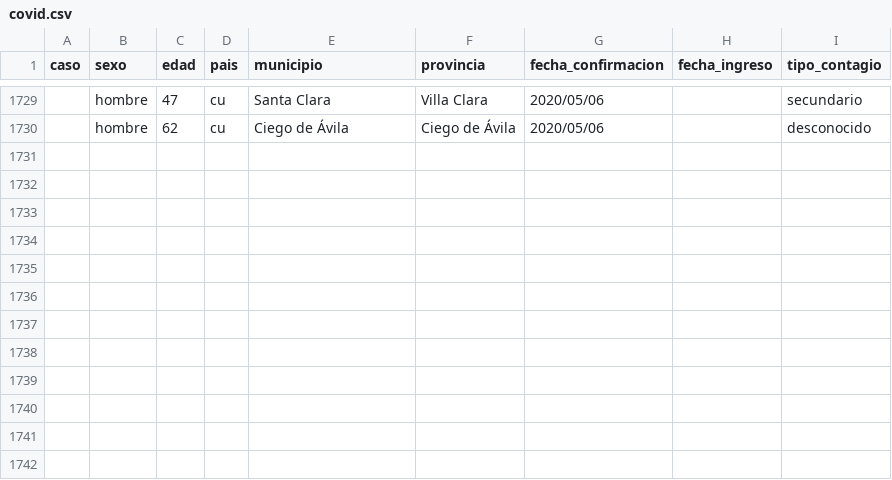
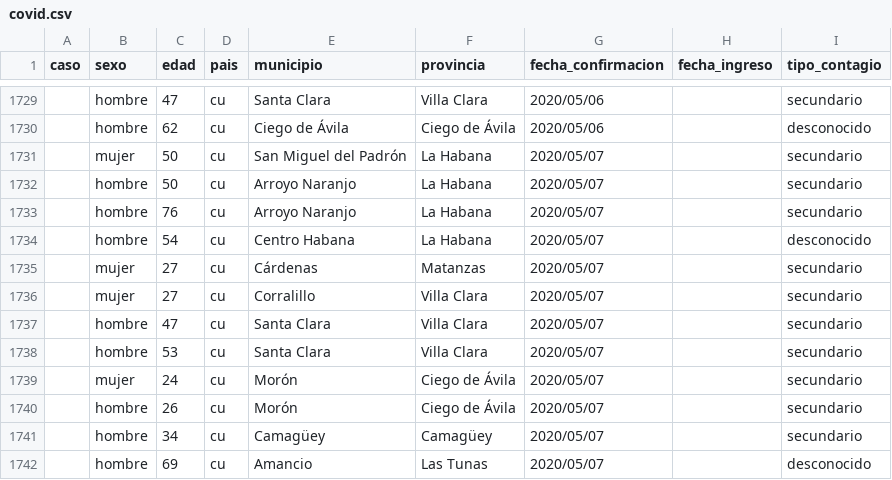
Before and after one commit to LatinCoder18/Irc-LeiaBot, a CSV file: covid.csv, drawn as a sheet; only a part is shown, gaps mark what is left out; the diff names each change by its address in the sheet, - before the commit and + after, or states it on an @@ line.

```diff
--- a/covid.csv
+++ b/covid.csv
+row 1731:  | mujer | 50 | cu | San Miguel del Padrón | La Habana | 2020/05/07 |  | secundario
+row 1732:  | hombre | 50 | cu | Arroyo Naranjo | La Habana | 2020/05/07 |  | secundario
+row 1733:  | hombre | 76 | cu | Arroyo Naranjo | La Habana | 2020/05/07 |  | secundario
+row 1734:  | hombre | 54 | cu | Centro Habana | La Habana | 2020/05/07 |  | desconocido
+row 1735:  | mujer | 27 | cu | Cárdenas | Matanzas | 2020/05/07 |  | secundario
+row 1736:  | mujer | 27 | cu | Corralillo | Villa Clara | 2020/05/07 |  | secundario
+row 1737:  | hombre | 47 | cu | Santa Clara | Villa Clara | 2020/05/07 |  | secundario
+row 1738:  | hombre | 53 | cu | Santa Clara | Villa Clara | 2020/05/07 |  | secundario
+row 1739:  | mujer | 24 | cu | Morón | Ciego de Ávila | 2020/05/07 |  | secundario
+row 1740:  | hombre | 26 | cu | Morón | Ciego de Ávila | 2020/05/07 |  | secundario
+row 1741:  | hombre | 34 | cu | Camagüey | Camagüey | 2020/05/07 |  | secundario
+row 1742:  | hombre | 69 | cu | Amancio | Las Tunas | 2020/05/07 |  | desconocido
```
Also changed, not shown: 2 other files.
